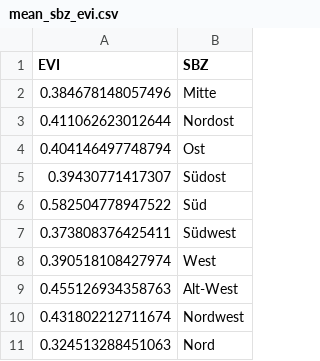
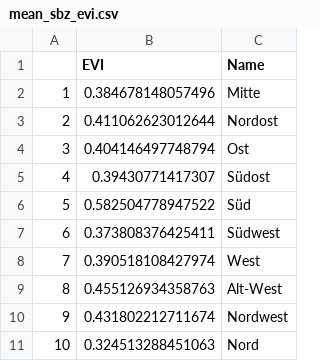
Before and after one commit to tstrempel/DH-vegetation, a CSV file: data/mean_sbz_evi.csv, drawn as a sheet; addresses are those after the commit; the diff names each change by its address in the sheet, - before the commit and + after, or states it on an @@ line.

```diff
--- a/data/mean_sbz_evi.csv
+++ b/data/mean_sbz_evi.csv
+column A, rows 2-11: 1 | 2 | 3 | 4 | 5 | 6 | 7 | 8 | 9 | 10
-C1: SBZ
+C1: Name
```
Also changed, not shown: data/mean_ot_evi.csv, data/mean_ot_ndvi.csv, 1 other file.
